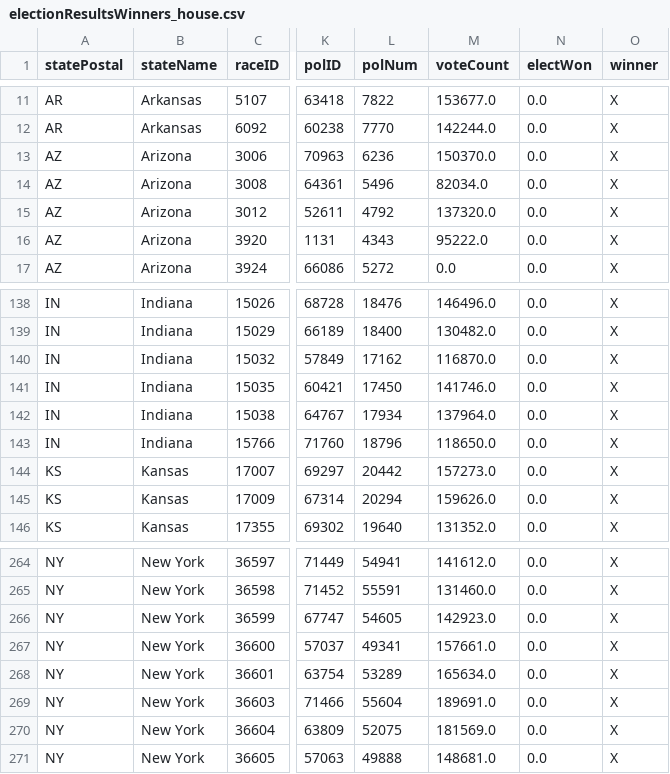
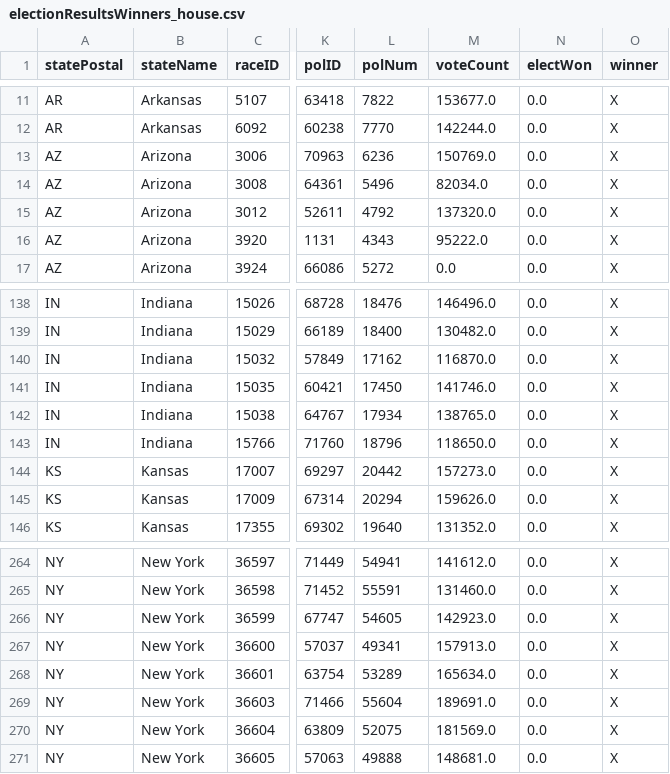
Before and after one commit to Nikkei-Visual-Data-Journalism/MidTermElection_1123409584372xxbb225, a CSV file: APAPI/electionResultsWinners_house.csv, drawn as a sheet; only a part is shown, gaps mark what is left out; the diff names each change by its address in the sheet, - before the commit and + after, or states it on an @@ line.

```diff
--- a/APAPI/electionResultsWinners_house.csv
+++ b/APAPI/electionResultsWinners_house.csv
-M13 (voteCount): 150370.0
+M13 (voteCount): 150769.0
-M142 (voteCount): 137964.0
+M142 (voteCount): 138765.0
-M267 (voteCount): 157661.0
+M267 (voteCount): 157913.0
```
Also changed, not shown: APAPI/electionResultsWinners_senate.csv.
